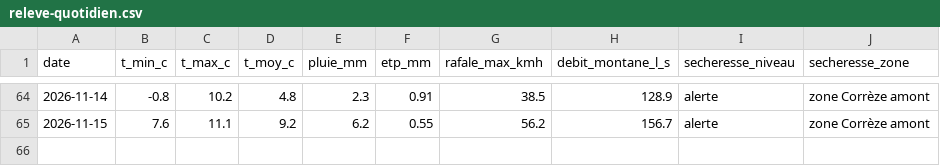
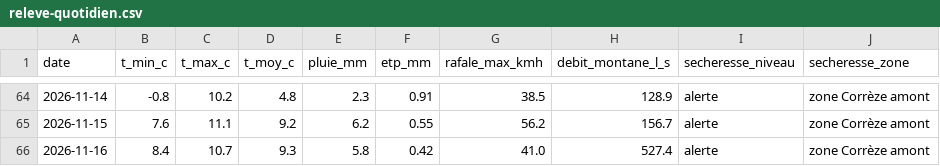
Before and after one commit to CedricMabilotte/domainedumons-site, a CSV file: data/releve-quotidien.csv, drawn as a sheet; only a part is shown, gaps mark what is left out; the diff names each change by its address in the sheet, - before the commit and + after, or states it on an @@ line.

```diff
--- a/data/releve-quotidien.csv
+++ b/data/releve-quotidien.csv
+row 66: 2026-11-16 | 8.4 | 10.7 | 9.3 | 5.8 | 0.42 | 41.0 | 527.4 | alerte | zone Corrèze amont
```
Also changed, not shown: 5 other files.
